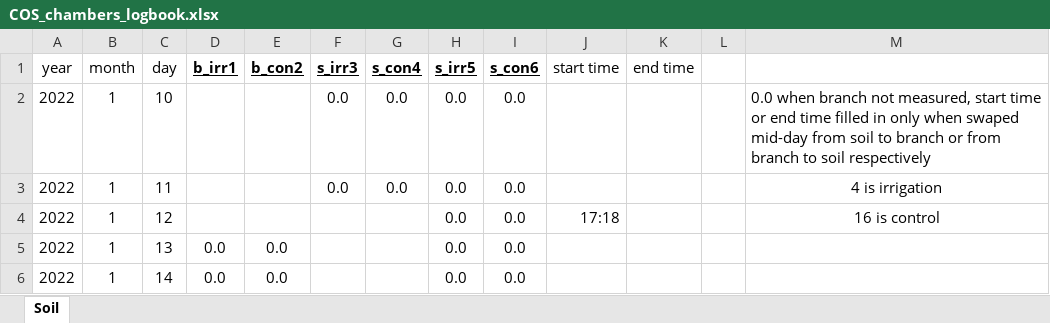
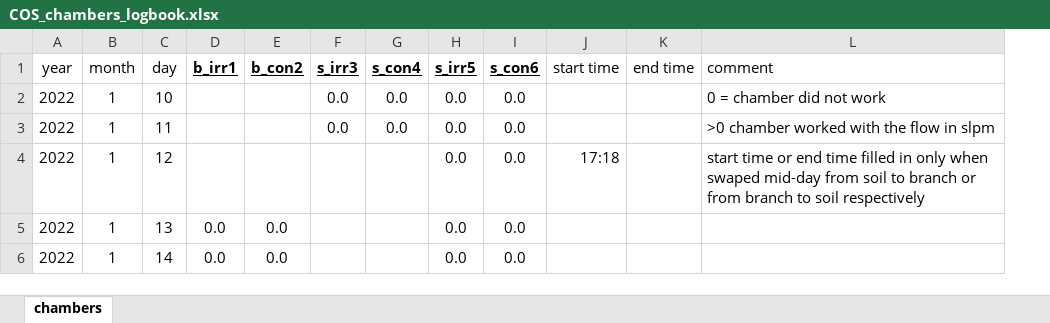
Before and after one commit to kebasaa/Laser-chamber-fluxes-devel, an Excel workbook: 00_additional_data/COS_chambers_logbook.xlsx, sheet chambers, drawn as a sheet; values as stored, in another font and other column widths than the file's, no borders; removed rows and columns are numbered as before the commit, all else as after; the diff names each change by its address in the sheet, - before the commit and + after, or states it on an @@ line.

```diff
--- a/00_additional_data/COS_chambers_logbook.xlsx (sheet chambers)
+++ b/00_additional_data/COS_chambers_logbook.xlsx (sheet chambers)
-sheet tab: Soil
+sheet tab: chambers
-column L, empty
-column M, rows 2-4: 0.0 when branch not measured, start time or end time filled in only when swaped mid-day from soil to branch or from branch to soil respectively | 4 is irrigation | 16 is control
+column L (comment), rows 2-4: 0 = chamber did not work | >0 chamber worked with the flow in slpm | start time or end time filled in only when swaped mid-day from soil to branch or from branch to soil respectively
```
Also changed, not shown: 00_additional_data/PAR_sensors_logbook.xlsx, 3 other files.
